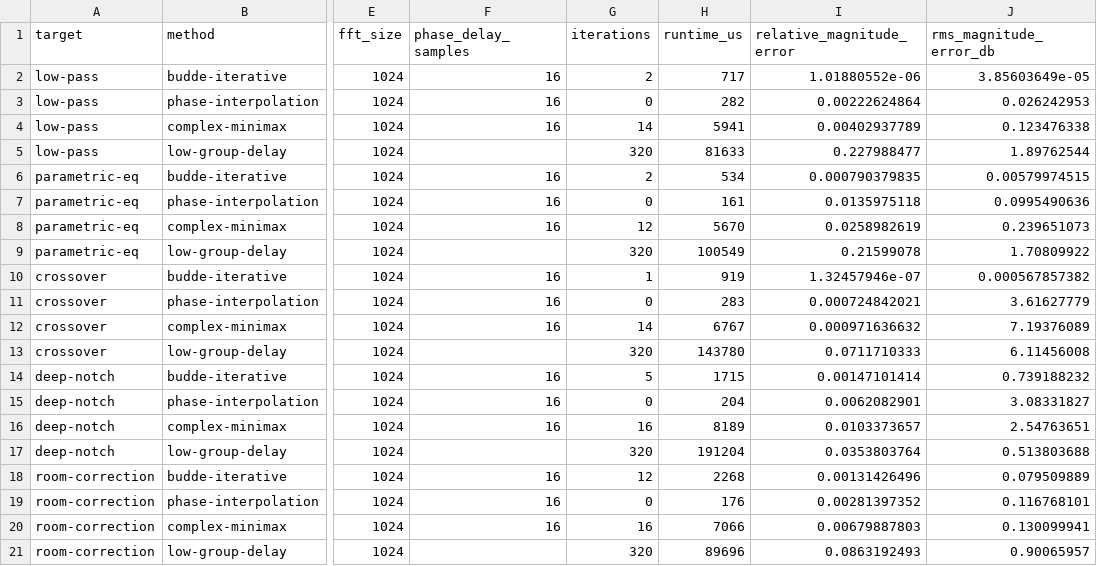
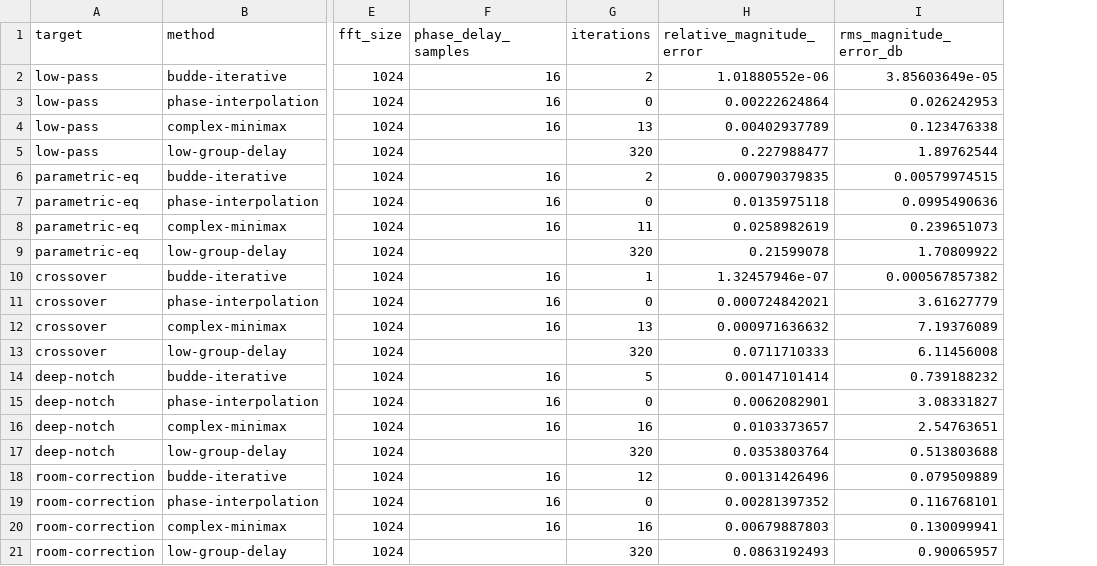
Before and after one commit to CWBudde/algo-mixedphase, a CSV file: docs/reference-results.csv, drawn as a sheet; only a part is shown, gaps mark what is left out; the diff names each change by its address in the sheet, - before the commit and + after, or states it on an @@ line.

Commit message:
refactor: Refactor error handling and improve FFT workspace management
- Introduced new error variables for better clarity: ErrInvalidTrials, ErrInvalidIterations, ErrInvalidPenalty, and ErrZeroResponse.
- Updated error messages in Run, analyzeAgainstSpectrum, DesignComplexLeastSquares, and newLowDelayProblem functions to use the new error variables.
- Refactored FFT workspace management by creating a new internal package `fftx` to encapsulate FFT plan handling and buffer management.
- Simplified FFT function calls in mixedphase package to utilize the new `fftx` workspace methods.
- Added new tests to ensure proper behavior of iteration counts and reweighting in DesignComplexLeastSquares.
- Implemented coverage checks in the Justfile to enforce minimum coverage thresholds for public packages.
- Added new charts and visualizations in the documentation to illustrate performance metrics.

```diff
--- a/docs/reference-results.csv
+++ b/docs/reference-results.csv
-column H (runtime_us), rows 2-21: 717 | 282 | 5941 | 81633 | 534 | 161 | 5670 | 100549 | 919 | 283 | 6767 | 143780 | 1715 | 204 | 8189 | 191204 | 2268 | 176 | 7066 | 89696
-G4 (iterations): 14
+G4 (iterations): 13
-G8 (iterations): 12
+G8 (iterations): 11
-G12 (iterations): 14
+G12 (iterations): 13
```
Also changed, not shown: 33 other files.
